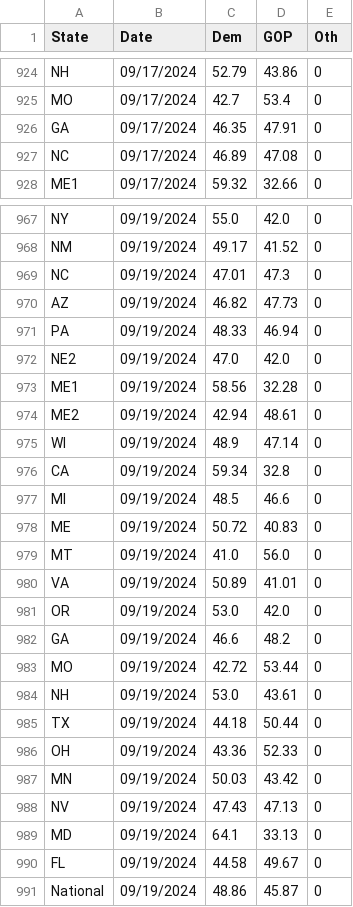
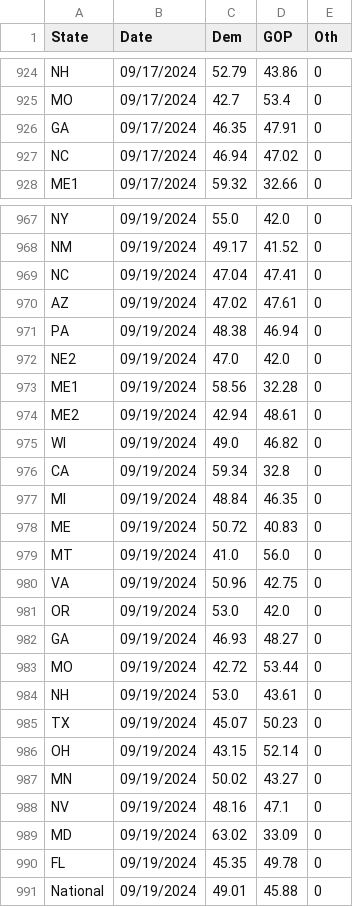
Before and after one commit to djrubio2/polls, a CSV file: pollingavg.csv, drawn as a sheet; only a part is shown, gaps mark what is left out; the diff covers the shown part only.

```diff
--- a/pollingavg.csv
+++ b/pollingavg.csv
@@ -926,3 +926,3 @@ MO,09/17/2024,42.7,53.4,0
 GA,09/17/2024,46.35,47.91,0
-NC,09/17/2024,46.89,47.08,0
+NC,09/17/2024,46.94,47.02,0
 ME1,09/17/2024,59.32,32.66,0
@@ -968,5 +968,5 @@ NY,09/19/2024,55.0,42.0,0
 NM,09/19/2024,49.17,41.52,0
-NC,09/19/2024,47.01,47.3,0
-AZ,09/19/2024,46.82,47.73,0
-PA,09/19/2024,48.33,46.94,0
+NC,09/19/2024,47.04,47.41,0
+AZ,09/19/2024,47.02,47.61,0
+PA,09/19/2024,48.38,46.94,0
 NE2,09/19/2024,47.0,42.0,0
@@ -974,18 +974,18 @@ ME1,09/19/2024,58.56,32.28,0
 ME2,09/19/2024,42.94,48.61,0
-WI,09/19/2024,48.9,47.14,0
+WI,09/19/2024,49.0,46.82,0
 CA,09/19/2024,59.34,32.8,0
-MI,09/19/2024,48.5,46.6,0
+MI,09/19/2024,48.84,46.35,0
 ME,09/19/2024,50.72,40.83,0
 MT,09/19/2024,41.0,56.0,0
-VA,09/19/2024,50.89,41.01,0
+VA,09/19/2024,50.96,42.75,0
 OR,09/19/2024,53.0,42.0,0
-GA,09/19/2024,46.6,48.2,0
+GA,09/19/2024,46.93,48.27,0
 MO,09/19/2024,42.72,53.44,0
 NH,09/19/2024,53.0,43.61,0
-TX,09/19/2024,44.18,50.44,0
-OH,09/19/2024,43.36,52.33,0
-MN,09/19/2024,50.03,43.42,0
-NV,09/19/2024,47.43,47.13,0
-MD,09/19/2024,64.1,33.13,0
-FL,09/19/2024,44.58,49.67,0
-National,09/19/2024,48.86,45.87,0
+TX,09/19/2024,45.07,50.23,0
+OH,09/19/2024,43.15,52.14,0
+MN,09/19/2024,50.02,43.27,0
+NV,09/19/2024,48.16,47.1,0
+MD,09/19/2024,63.02,33.09,0
+FL,09/19/2024,45.35,49.78,0
+National,09/19/2024,49.01,45.88,0
```
Also changed, not shown: 29 edited cells elsewhere in this file, 2024houseprobs.csv, senate_state_probs.csv, 8 other files.
